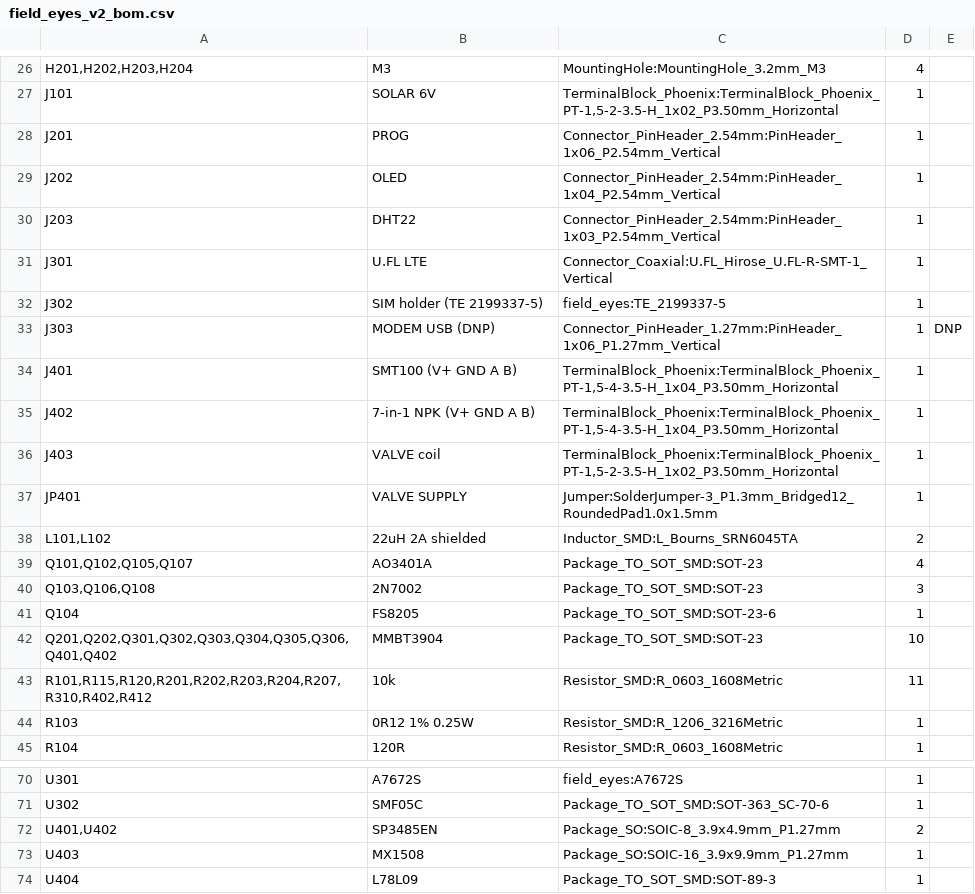
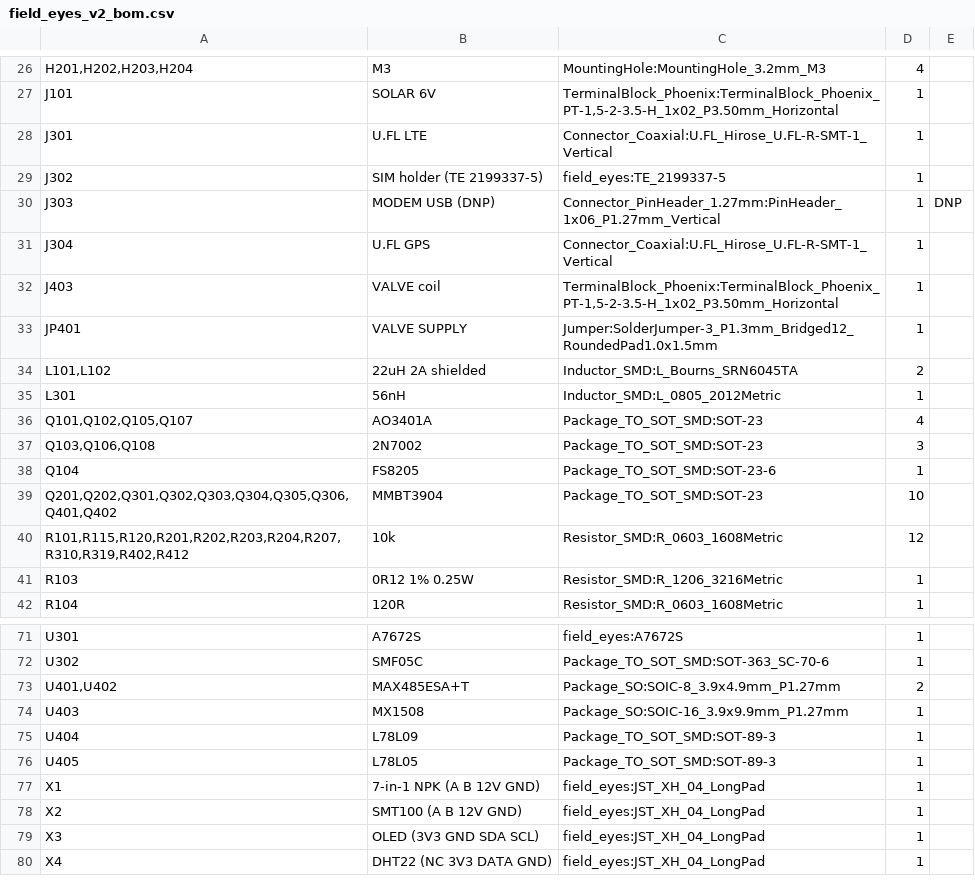
Before and after one commit to louismomo66/field-eyes_pcb, a CSV file: field_eyes_v2_bom.csv, drawn as a sheet; only a part is shown, gaps mark what is left out; the diff covers the shown part only.

```diff
--- a/field_eyes_v2_bom.csv
+++ b/field_eyes_v2_bom.csv
@@ -27,5 +27,2 @@
 "J101","SOLAR 6V","TerminalBlock_Phoenix:TerminalBlock_Phoenix_PT-1,5-2-3.5-H_1x02_P3.50mm_Horizontal","1",""
-"J201","PROG","Connector_PinHeader_2.54mm:PinHeader_1x06_P2.54mm_Vertical","1",""
-"J202","OLED","Connector_PinHeader_2.54mm:PinHeader_1x04_P2.54mm_Vertical","1",""
-"J203","DHT22","Connector_PinHeader_2.54mm:PinHeader_1x03_P2.54mm_Vertical","1",""
 "J301","U.FL LTE","Connector_Coaxial:U.FL_Hirose_U.FL-R-SMT-1_Vertical","1",""
@@ -33,4 +30,3 @@
 "J303","MODEM USB (DNP)","Connector_PinHeader_1.27mm:PinHeader_1x06_P1.27mm_Vertical","1","DNP"
-"J401","SMT100 (V+ GND A B)","TerminalBlock_Phoenix:TerminalBlock_Phoenix_PT-1,5-4-3.5-H_1x04_P3.50mm_Horizontal","1",""
-"J402","7-in-1 NPK (V+ GND A B)","TerminalBlock_Phoenix:TerminalBlock_Phoenix_PT-1,5-4-3.5-H_1x04_P3.50mm_Horizontal","1",""
+"J304","U.FL GPS","Connector_Coaxial:U.FL_Hirose_U.FL-R-SMT-1_Vertical","1",""
 "J403","VALVE coil","TerminalBlock_Phoenix:TerminalBlock_Phoenix_PT-1,5-2-3.5-H_1x02_P3.50mm_Horizontal","1",""
@@ -38,2 +34,3 @@
 "L101,L102","22uH 2A shielded","Inductor_SMD:L_Bourns_SRN6045TA","2",""
+"L301","56nH","Inductor_SMD:L_0805_2012Metric","1",""
 "Q101,Q102,Q105,Q107","AO3401A","Package_TO_SOT_SMD:SOT-23","4",""
@@ -42,3 +39,3 @@
 "Q201,Q202,Q301,Q302,Q303,Q304,Q305,Q306,Q401,Q402","MMBT3904","Package_TO_SOT_SMD:SOT-23","10",""
-"R101,R115,R120,R201,R202,R203,R204,R207,R310,R402,R412","10k","Resistor_SMD:R_0603_1608Metric","11",""
+"R101,R115,R120,R201,R202,R203,R204,R207,R310,R319,R402,R412","10k","Resistor_SMD:R_0603_1608Metric","12",""
 "R103","0R12 1% 0.25W","Resistor_SMD:R_1206_3216Metric","1",""
@@ -71,4 +72,9 @@
 "U302","SMF05C","Package_TO_SOT_SMD:SOT-363_SC-70-6","1",""
-"U401,U402","SP3485EN","Package_SO:SOIC-8_3.9x4.9mm_P1.27mm","2",""
+"U401,U402","MAX485ESA+T","Package_SO:SOIC-8_3.9x4.9mm_P1.27mm","2",""
 "U403","MX1508","Package_SO:SOIC-16_3.9x9.9mm_P1.27mm","1",""
 "U404","L78L09","Package_TO_SOT_SMD:SOT-89-3","1",""
+"U405","L78L05","Package_TO_SOT_SMD:SOT-89-3","1",""
+"X1","7-in-1 NPK (A B 12V GND)","field_eyes:JST_XH_04_LongPad","1",""
+"X2","SMT100 (A B 12V GND)","field_eyes:JST_XH_04_LongPad","1",""
+"X3","OLED (3V3 GND SDA SCL)","field_eyes:JST_XH_04_LongPad","1",""
+"X4","DHT22 (NC 3V3 DATA GND)","field_eyes:JST_XH_04_LongPad","1",""
```
Also changed, not shown: 4 added rows and 8 edited cells elsewhere in this file, 29 other files.
